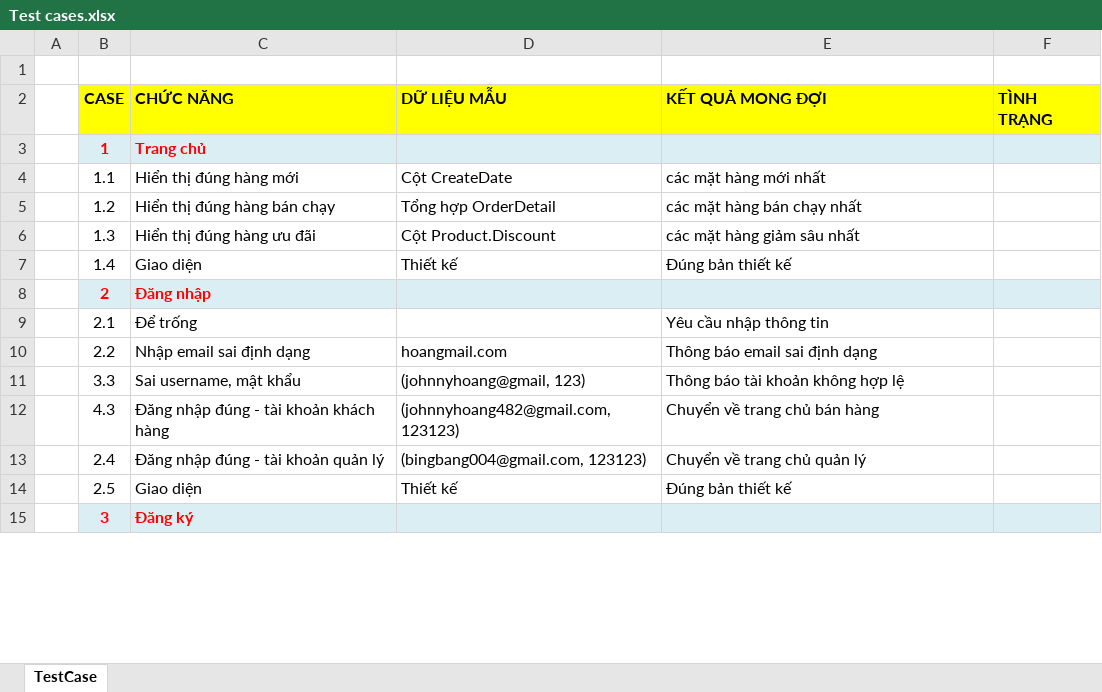
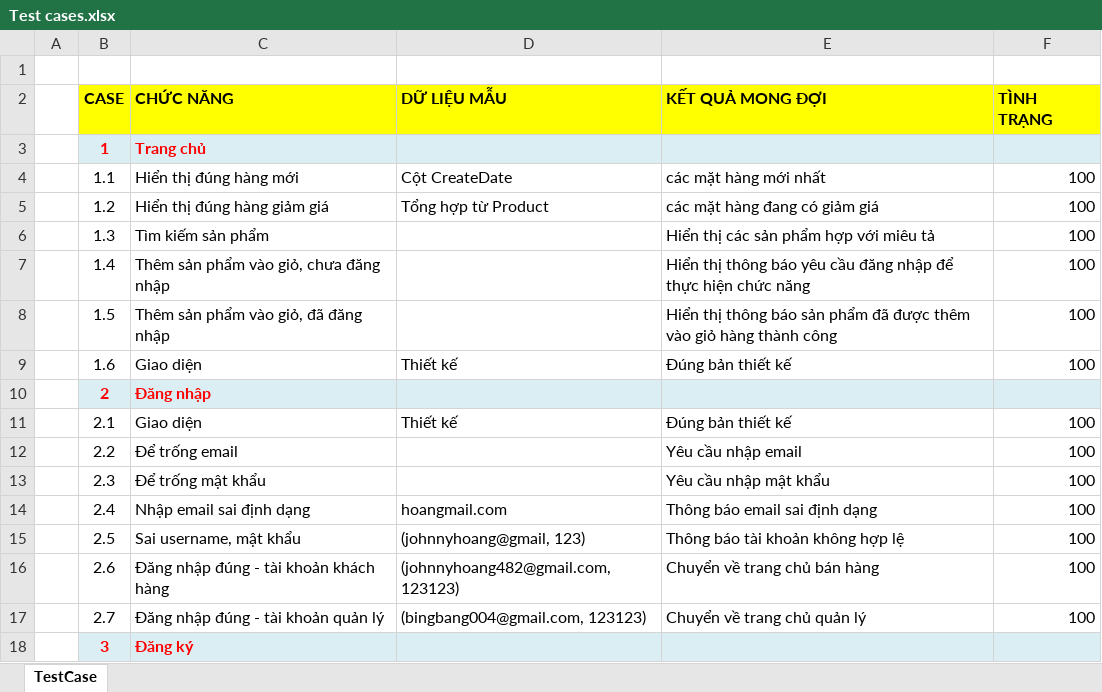
Before and after one commit to HoangJohnny/KTLTHDT, an Excel workbook: Báo cáo/Kiểm thử (Test case)/Test cases.xlsx, sheet TestCase, drawn as a sheet; only a part is shown; values as stored, in another font and other column widths than the file's, no borders; removed rows and columns are numbered as before the commit, all else as after; the diff covers the shown part only; the diff names each change by its address in the sheet, - before the commit and + after, or states it on an @@ line.

```diff
--- a/Báo cáo/Kiểm thử (Test case)/Test cases.xlsx (sheet TestCase)
+++ b/Báo cáo/Kiểm thử (Test case)/Test cases.xlsx (sheet TestCase)
-F4:F7 (TÌNH TRẠNG): (empty)
+F4:F7 (TÌNH TRẠNG): 100
-C5 (CHỨC NĂNG): Hiển thị đúng hàng bán chạy
+C5 (CHỨC NĂNG): Hiển thị đúng hàng giảm giá
-D5 (DỮ LIỆU MẪU): Tổng hợp OrderDetail
+D5 (DỮ LIỆU MẪU): Tổng hợp từ Product
-E5 (KẾT QUẢ MONG ĐỢI): các mặt hàng bán chạy nhất
+E5 (KẾT QUẢ MONG ĐỢI): các mặt hàng đang có giảm giá
-C6 (CHỨC NĂNG): Hiển thị đúng hàng ưu đãi
+C6 (CHỨC NĂNG): Tìm kiếm sản phẩm
-D6 (DỮ LIỆU MẪU): Cột Product.Discount
+D6 (DỮ LIỆU MẪU): (empty)
-E6 (KẾT QUẢ MONG ĐỢI): các mặt hàng giảm sâu nhất
+E6 (KẾT QUẢ MONG ĐỢI): Hiển thị các sản phẩm hợp với miêu tả
-C7 (CHỨC NĂNG): Giao diện
+C7 (CHỨC NĂNG): Thêm sản phẩm vào giỏ, chưa đăng nhập
-D7 (DỮ LIỆU MẪU): Thiết kế
+D7 (DỮ LIỆU MẪU): (empty)
-E7 (KẾT QUẢ MONG ĐỢI): Đúng bản thiết kế
+E7 (KẾT QUẢ MONG ĐỢI): Hiển thị thông báo yêu cầu đăng nhập để thực hiện chức năng
+row 8:  | 1.5 | Thêm sản phẩm vào giỏ, đã đăng nhập |  | Hiển thị thông báo sản phẩm đã được thêm vào giỏ hàng thành công | 100
+row 9:  | 1.6 | Giao diện | Thiết kế | Đúng bản thiết kế | 100
-C11 (CHỨC NĂNG): Để trống
+C11 (CHỨC NĂNG): Giao diện
-D11 (DỮ LIỆU MẪU): (empty)
+D11 (DỮ LIỆU MẪU): Thiết kế
-E11 (KẾT QUẢ MONG ĐỢI): Yêu cầu nhập thông tin
+E11 (KẾT QUẢ MONG ĐỢI): Đúng bản thiết kế
-F11:F12 (TÌNH TRẠNG): (empty)
+F11:F12 (TÌNH TRẠNG): 100
-C12 (CHỨC NĂNG): Nhập email sai định dạng
+C12 (CHỨC NĂNG): Để trống email
-D12 (DỮ LIỆU MẪU): hoangmail.com
+D12 (DỮ LIỆU MẪU): (empty)
-E12 (KẾT QUẢ MONG ĐỢI): Thông báo email sai định dạng
+E12 (KẾT QUẢ MONG ĐỢI): Yêu cầu nhập email
-row 11:  | 3.3 | Sai username, mật khẩu | (johnnyhoang@gmail, 123) | Thông báo tài khoản không hợp lệ
-row 12:  | 4.3 | Đăng nhập đúng - tài khoản khách hàng | (johnnyhoang482@gmail.com, 123123) | Chuyển về trang chủ bán hàng
+row 13:  | 2.3 | Để trống mật khẩu |  | Yêu cầu nhập mật khẩu | 100
-C14 (CHỨC NĂNG): Đăng nhập đúng - tài khoản quản lý
+C14 (CHỨC NĂNG): Nhập email sai định dạng
-D14 (DỮ LIỆU MẪU): (bingbang004@gmail.com, 123123)
+D14 (DỮ LIỆU MẪU): hoangmail.com
-E14 (KẾT QUẢ MONG ĐỢI): Chuyển về trang chủ quản lý
+E14 (KẾT QUẢ MONG ĐỢI): Thông báo email sai định dạng
-F14:F15 (TÌNH TRẠNG): (empty)
+F14:F15 (TÌNH TRẠNG): 100
-C15 (CHỨC NĂNG): Giao diện
+C15 (CHỨC NĂNG): Sai username, mật khẩu
-D15 (DỮ LIỆU MẪU): Thiết kế
+D15 (DỮ LIỆU MẪU): (johnnyhoang@gmail, 123)
-E15 (KẾT QUẢ MONG ĐỢI): Đúng bản thiết kế
+E15 (KẾT QUẢ MONG ĐỢI): Thông báo tài khoản không hợp lệ
+row 16:  | 2.6 | Đăng nhập đúng - tài khoản khách hàng | (johnnyhoang482@gmail.com, 123123) | Chuyển về trang chủ bán hàng | 100
+row 17:  | 2.7 | Đăng nhập đúng - tài khoản quản lý | (bingbang004@gmail.com, 123123) | Chuyển về trang chủ quản lý | 100
```
Also changed, not shown: 9 added rows, 1 removed row and 97 edited cells elsewhere in this sheet, Báo cáo/Thiết kế giao diện (Design layout)/TaiLieuThietKeChiTiet/BOOKSELLING_01_LogIn.xlsx, Báo cáo/Thiết kế giao diện (Design layout)/TaiLieuThietKeChiTiet/BOOKSELLING_02_SignUp.xlsx, 4 other files.
